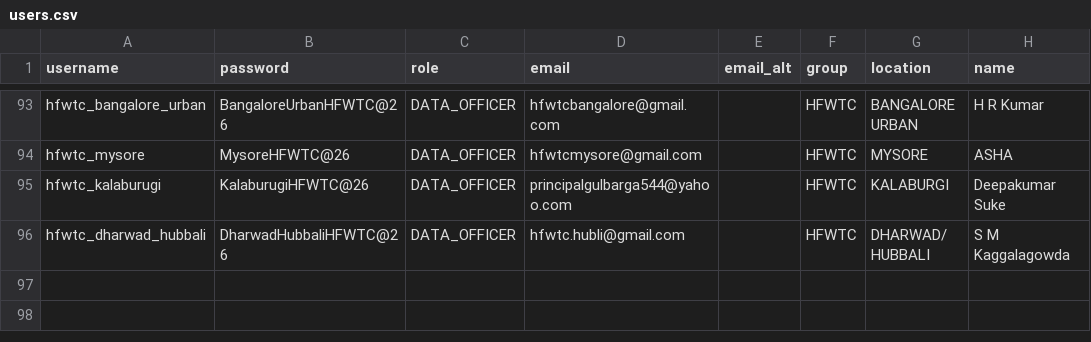
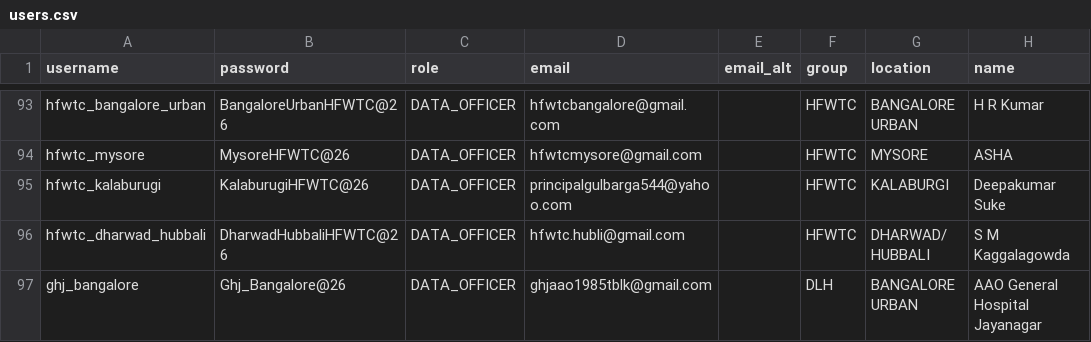
Before and after one commit to program-coordinator-abdm/employee-transfer-backend, a CSV file: scripts/users.csv, drawn as a sheet; only a part is shown, gaps mark what is left out; the diff names each change by its address in the sheet, - before the commit and + after, or states it on an @@ line.

```diff
--- a/scripts/users.csv
+++ b/scripts/users.csv
+row 97: ghj_bangalore | Ghj_Bangalore@26 | DATA_OFFICER | ghjaao1985tblk@gmail.com |  | DLH | BANGALORE URBAN | AAO General Hospital Jayanagar
```
